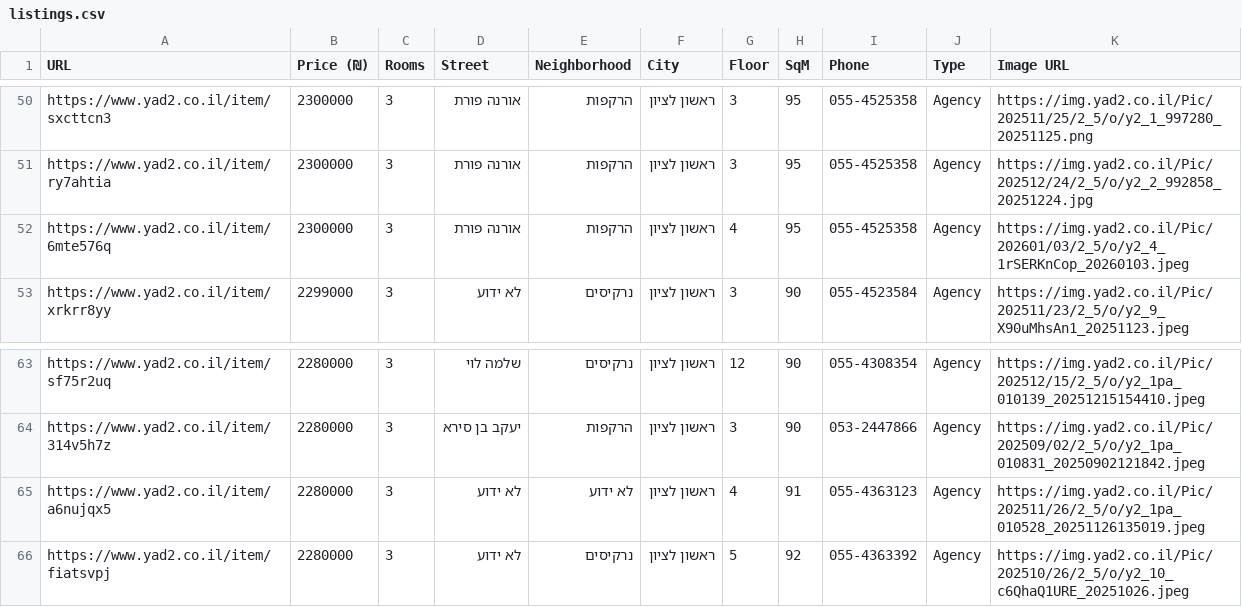
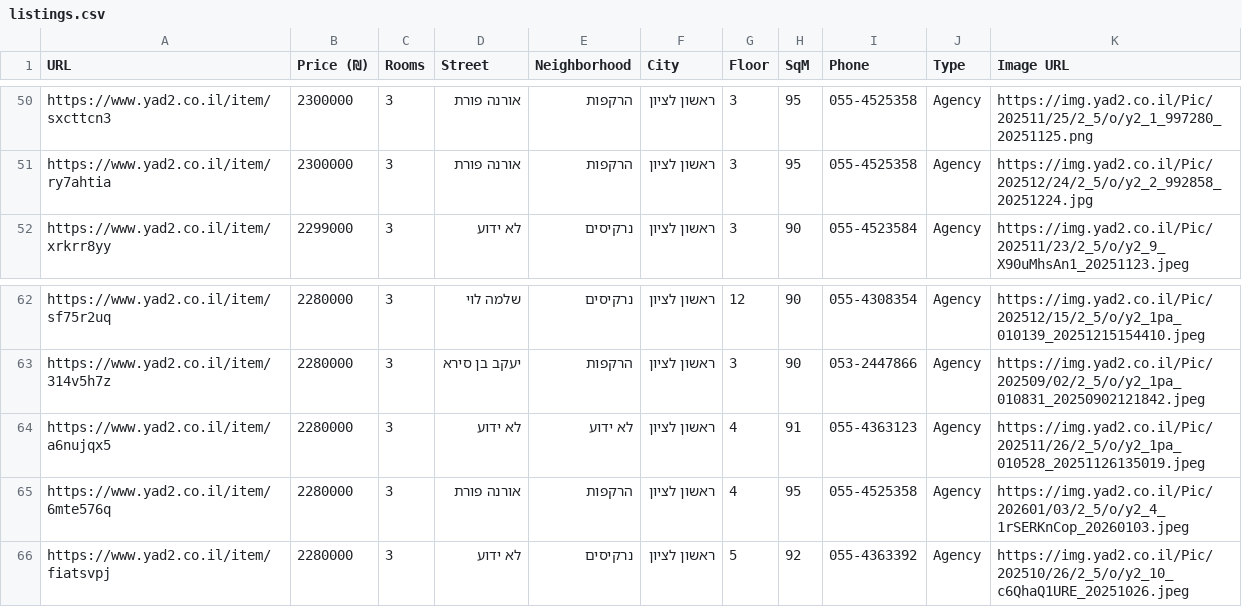
Before and after one commit to ziv9529/real-estate-tracker, a CSV file: listings.csv, drawn as a sheet; only a part is shown, gaps mark what is left out.

```diff
--- a/listings.csv
+++ b/listings.csv
@@ -51,3 +51,2 @@ https://www.yad2.co.il/item/sxcttcn3,2300000,3,אורנה פורת,הרקפות,
 https://www.yad2.co.il/item/ry7ahtia,2300000,3,אורנה פורת,הרקפות,ראשון לציון,3,95,055-4525358,Agency,https://img.yad2.co.il/Pic/202512/24/2_5/o/y2_2_992858_20251224.jpg
-https://www.yad2.co.il/item/6mte576q,2300000,3,אורנה פורת,הרקפות,ראשון לציון,4,95,055-4525358,Agency,https://img.yad2.co.il/Pic/202601/03/2_5/o/y2_4_1rSERKnCop_20260103.jpeg
 https://www.yad2.co.il/item/xrkrr8yy,2299000,3,לא ידוע,נרקיסים,ראשון לציון,3,90,055-4523584,Agency,https://img.yad2.co.il/Pic/202511/23/2_5/o/y2_9_X90uMhsAn1_20251123.jpeg
@@ -65,2 +64,3 @@ https://www.yad2.co.il/item/314v5h7z,2280000,3,יעקב בן סירא,הרקפו
 https://www.yad2.co.il/item/a6nujqx5,2280000,3,לא ידוע,לא ידוע,ראשון לציון,4,91,055-4363123,Agency,https://img.yad2.co.il/Pic/202511/26/2_5/o/y2_1pa_010528_20251126135019.jpeg
+https://www.yad2.co.il/item/6mte576q,2280000,3,אורנה פורת,הרקפות,ראשון לציון,4,95,055-4525358,Agency,https://img.yad2.co.il/Pic/202601/03/2_5/o/y2_4_1rSERKnCop_20260103.jpeg
 https://www.yad2.co.il/item/fiatsvpj,2280000,3,לא ידוע,נרקיסים,ראשון לציון,5,92,055-4363392,Agency,https://img.yad2.co.il/Pic/202510/26/2_5/o/y2_10_c6QhaQ1URE_20251026.jpeg
```
Also changed, not shown: 2 other files.
